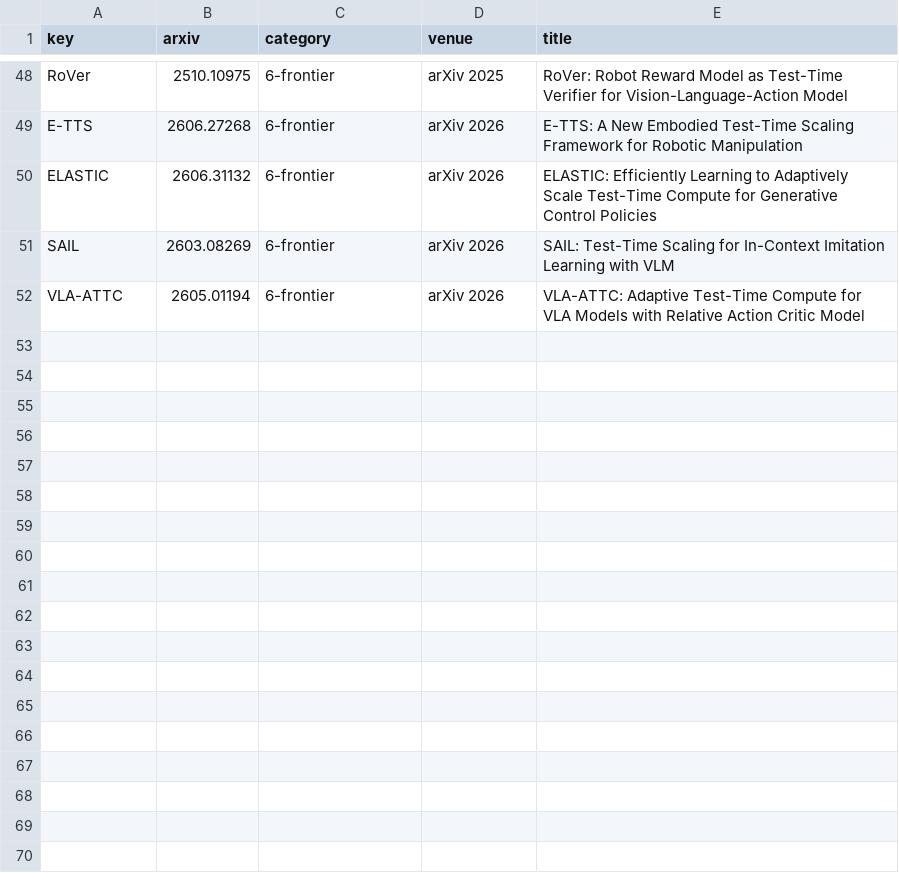
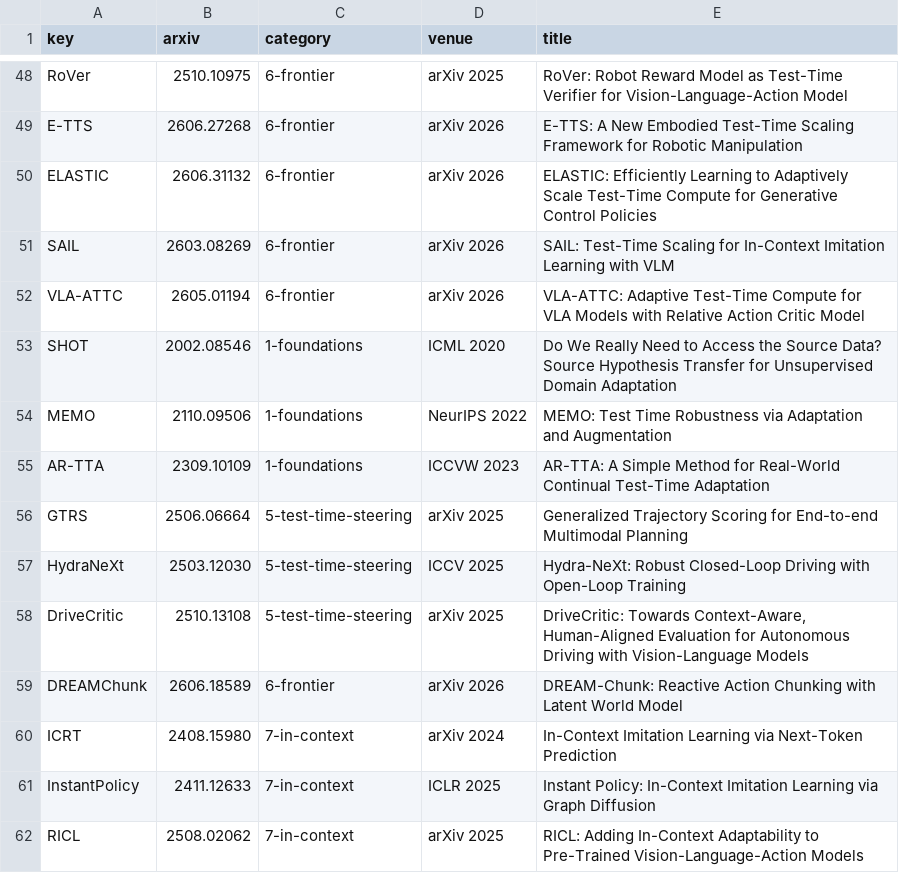
Before and after one commit to asimfish/awesome_robo_ttt, a TSV file: scripts/papers.tsv, drawn as a sheet; only a part is shown, gaps mark what is left out; the diff names each change by its address in the sheet, - before the commit and + after, or states it on an @@ line.

Commit message:
[repo/feat]: expand to 61 papers — add in-context adaptation category, driving verifiers, TTA classics; all DeepSeek translations complete; add CADI roadmap

```diff
--- a/scripts/papers.tsv
+++ b/scripts/papers.tsv
+row 53: SHOT | 2002.08546 | 1-foundations | ICML 2020 | Do We Really Need to Access the Source Data? Source Hypothesis Transfer for Unsupervised Domain Adaptation
+row 54: MEMO | 2110.09506 | 1-foundations | NeurIPS 2022 | MEMO: Test Time Robustness via Adaptation and Augmentation
+row 55: AR-TTA | 2309.10109 | 1-foundations | ICCVW 2023 | AR-TTA: A Simple Method for Real-World Continual Test-Time Adaptation
+row 56: GTRS | 2506.06664 | 5-test-time-steering | arXiv 2025 | Generalized Trajectory Scoring for End-to-end Multimodal Planning
+row 57: HydraNeXt | 2503.12030 | 5-test-time-steering | ICCV 2025 | Hydra-NeXt: Robust Closed-Loop Driving with Open-Loop Training
+row 58: DriveCritic | 2510.13108 | 5-test-time-steering | arXiv 2025 | DriveCritic: Towards Context-Aware, Human-Aligned Evaluation for Autonomous Driving with Vision-Language Models
+row 59: DREAMChunk | 2606.18589 | 6-frontier | arXiv 2026 | DREAM-Chunk: Reactive Action Chunking with Latent World Model
+row 60: ICRT | 2408.15980 | 7-in-context | arXiv 2024 | In-Context Imitation Learning via Next-Token Prediction
+row 61: InstantPolicy | 2411.12633 | 7-in-context | ICLR 2025 | Instant Policy: In-Context Imitation Learning via Graph Diffusion
+row 62: RICL | 2508.02062 | 7-in-context | arXiv 2025 | RICL: Adding In-Context Adaptability to Pre-Trained Vision-Language-Action Models
```
Also changed, not shown: 42 other files.
